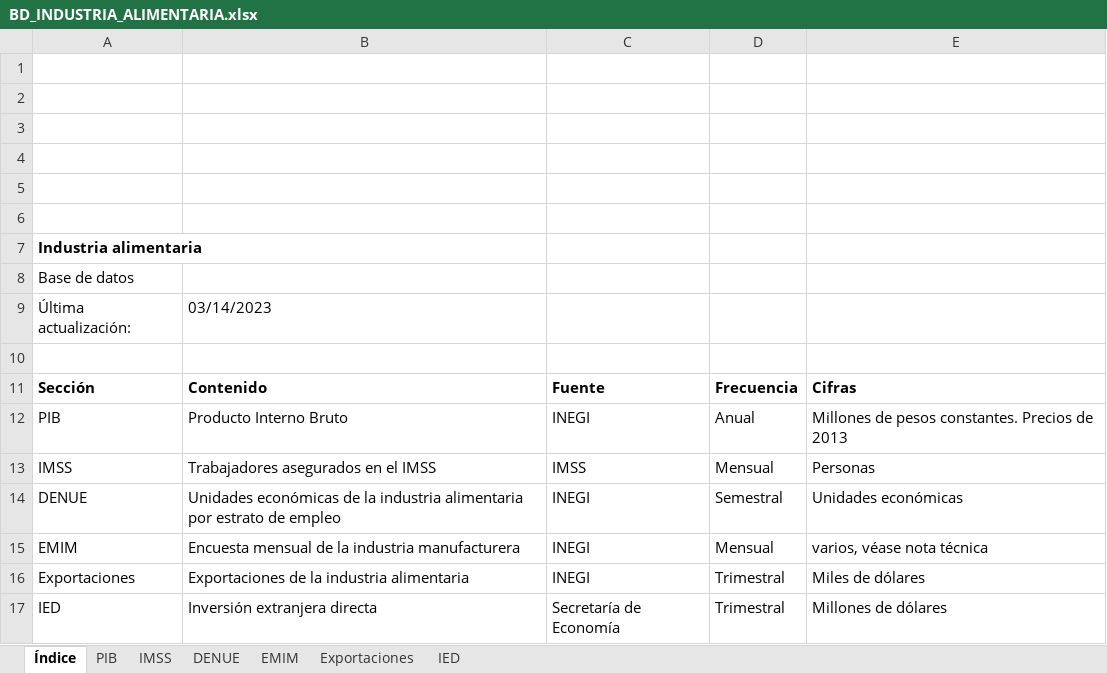
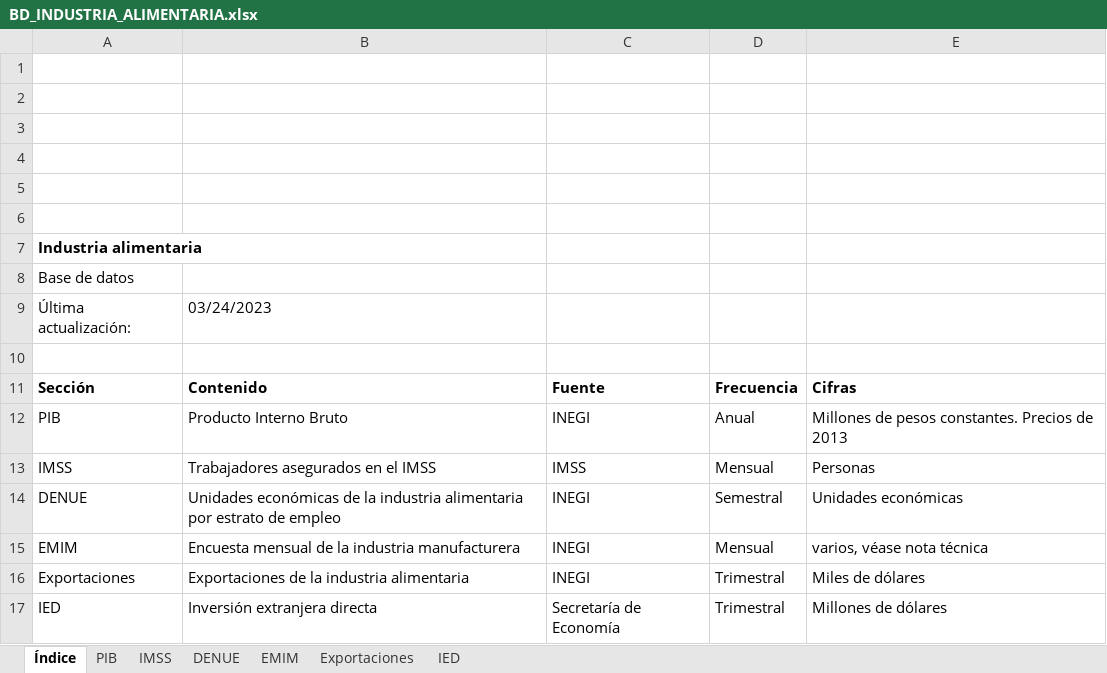
Before and after one commit to DIEEF/SEJ, an Excel workbook: sej_datos/BD_INDUSTRIA_ALIMENTARIA.xlsx, sheet Índice, drawn as a sheet; values as stored, in another font and other column widths than the file's, no borders; charts and pictures not drawn; the diff names each change by its address in the sheet, - before the commit and + after, or states it on an @@ line.

```diff
--- a/sej_datos/BD_INDUSTRIA_ALIMENTARIA.xlsx (sheet Índice)
+++ b/sej_datos/BD_INDUSTRIA_ALIMENTARIA.xlsx (sheet Índice)
-B9: 03/14/2023
+B9: 03/24/2023
```
Also changed, not shown: sej_datos/BD_INDUSTRIA_BEBIDASYTABACO.xlsx, sej_datos/BD_INDUSTRIA_ELECTRONICA.xlsx, 8 other files.
